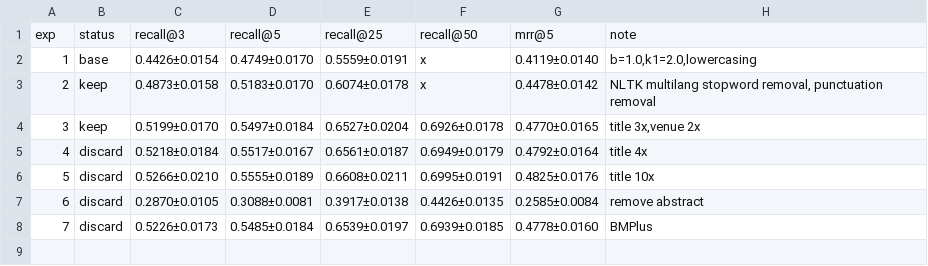
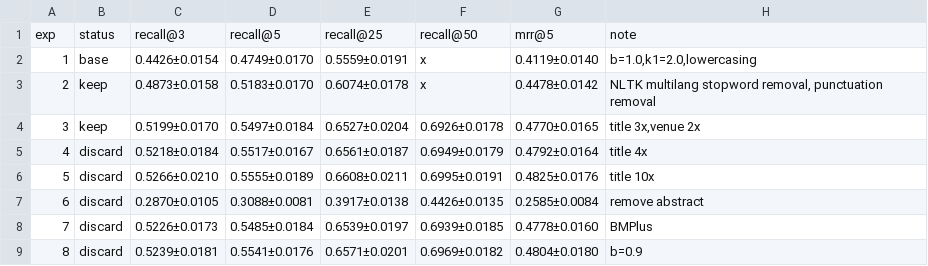
Before and after one commit to mattiaskvist/check-that-clef-2026, a TSV file: manual_research/research_results_en.tsv, drawn as a sheet; the diff names each change by its address in the sheet, - before the commit and + after, or states it on an @@ line.

Commit message:
exp 8: discard b=0.9

```diff
--- a/manual_research/research_results_en.tsv
+++ b/manual_research/research_results_en.tsv
+row 9: 8 | discard | 0.5239±0.0181 | 0.5541±0.0176 | 0.6571±0.0201 | 0.6969±0.0182 | 0.4804±0.0180 | b=0.9
```
Also changed, not shown: 1 other file.
